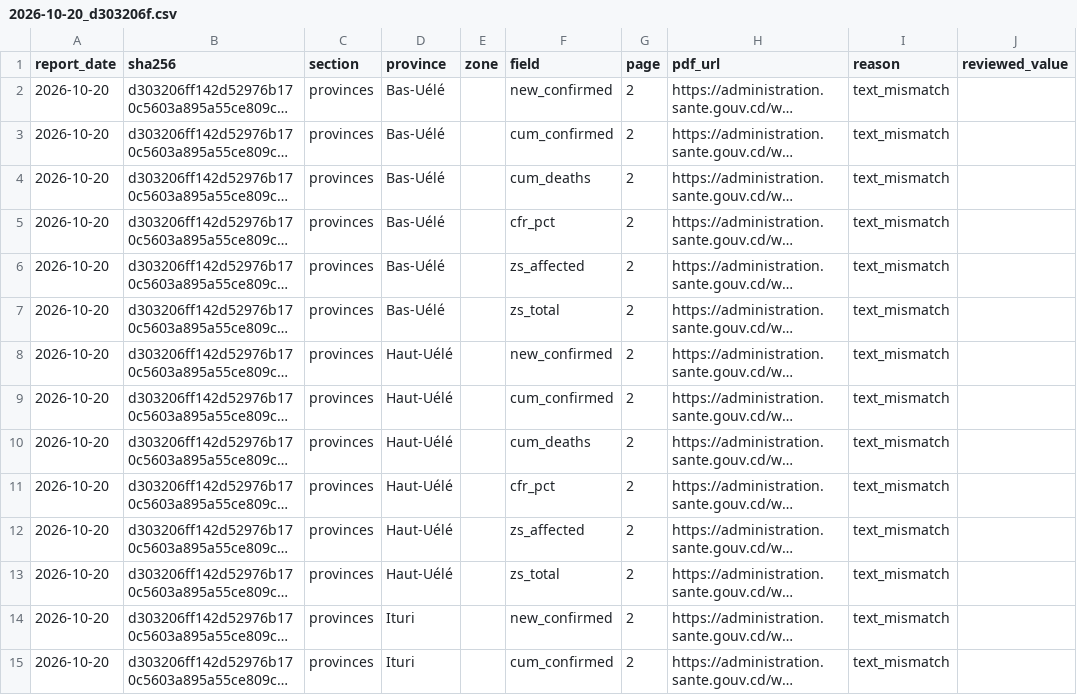
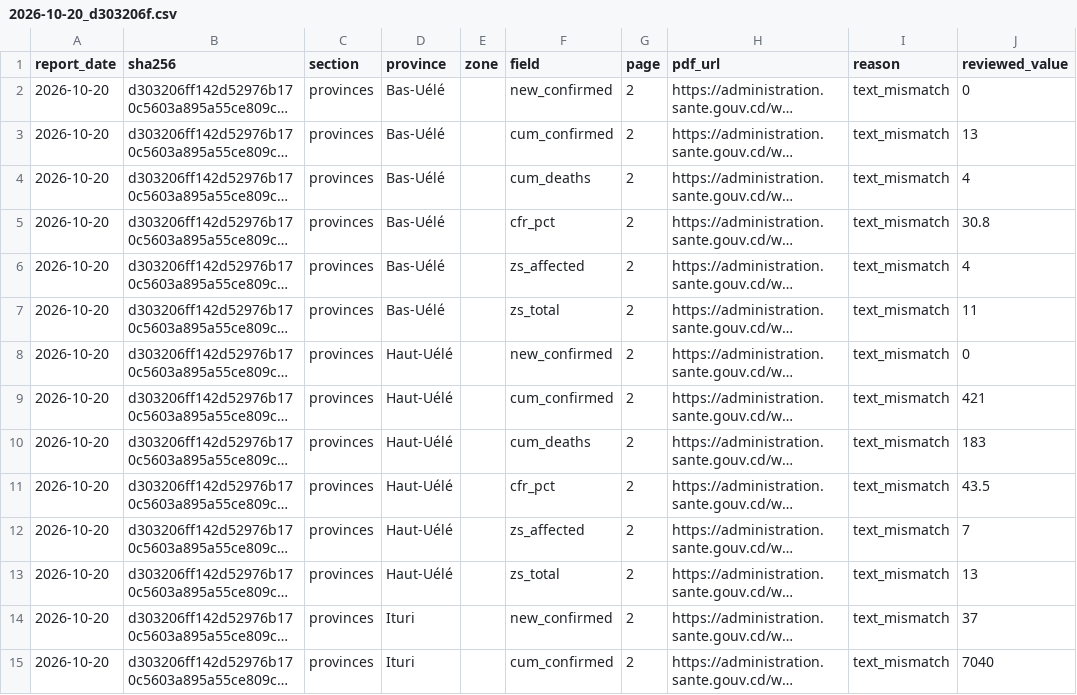
Before and after one commit to ONEcampaign/ebola-2026-outbreak, a CSV file: data/review/drc_2026/2026-10-20_d303206f.csv, drawn as a sheet; only a part is shown; long unchanged cells end in …; the diff covers the shown part only; the diff names each change by its address in the sheet, - before the commit and + after, or states it on an @@ line.

```diff
--- a/data/review/drc_2026/2026-10-20_d303206f.csv
+++ b/data/review/drc_2026/2026-10-20_d303206f.csv
-J2 (reviewed_value): (empty)
+J2 (reviewed_value): 0
-J3 (reviewed_value): (empty)
+J3 (reviewed_value): 13
-J4 (reviewed_value): (empty)
+J4 (reviewed_value): 4
-J5 (reviewed_value): (empty)
+J5 (reviewed_value): 30.8
-J6 (reviewed_value): (empty)
+J6 (reviewed_value): 4
-J7 (reviewed_value): (empty)
+J7 (reviewed_value): 11
-J8 (reviewed_value): (empty)
+J8 (reviewed_value): 0
-J9 (reviewed_value): (empty)
+J9 (reviewed_value): 421
-J10 (reviewed_value): (empty)
+J10 (reviewed_value): 183
-J11 (reviewed_value): (empty)
+J11 (reviewed_value): 43.5
-J12 (reviewed_value): (empty)
+J12 (reviewed_value): 7
-J13 (reviewed_value): (empty)
+J13 (reviewed_value): 13
-J14 (reviewed_value): (empty)
+J14 (reviewed_value): 37
-J15 (reviewed_value): (empty)
+J15 (reviewed_value): 7040
```
Also changed, not shown: 48 edited cells elsewhere in this file, data/review/drc_2026/2026-08-25_1e0954bc.csv, data/review/drc_2026/2026-10-21_4cfe9f20.csv, 6 other files.
